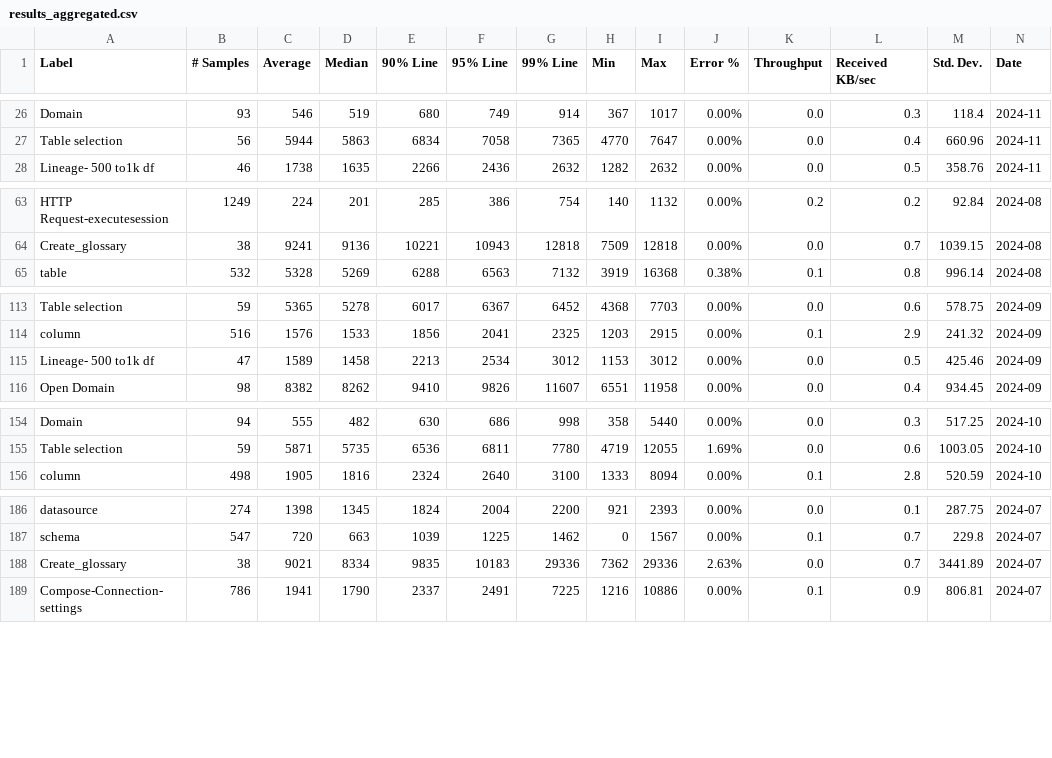
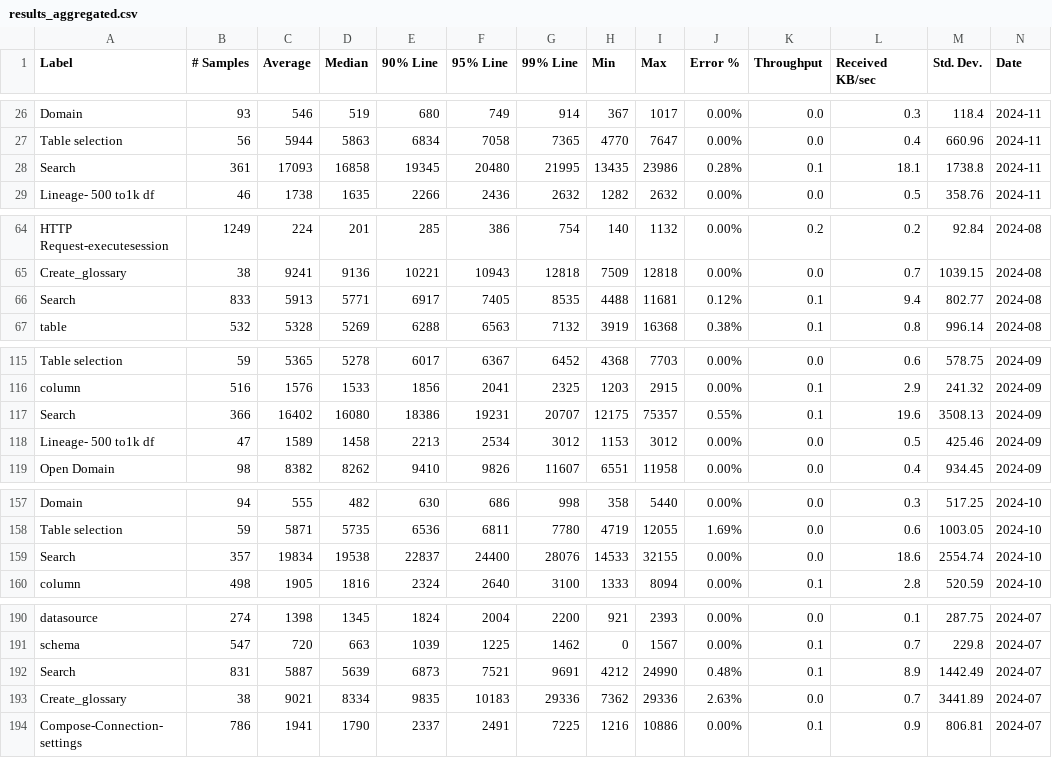
Before and after one commit to vishnuprasadhegde-alation/HTMLReport, a CSV file: results_aggregated.csv, drawn as a sheet; only a part is shown, gaps mark what is left out; the diff names each change by its address in the sheet, - before the commit and + after, or states it on an @@ line.

```diff
--- a/results_aggregated.csv
+++ b/results_aggregated.csv
+row 28: Search | 361 | 17093 | 16858 | 19345 | 20480 | 21995 | 13435 | 23986 | 0.28% | 0.1 | 18.1 | 1738.8 | 2024-11
+row 66: Search | 833 | 5913 | 5771 | 6917 | 7405 | 8535 | 4488 | 11681 | 0.12% | 0.1 | 9.4 | 802.77 | 2024-08
+row 117: Search | 366 | 16402 | 16080 | 18386 | 19231 | 20707 | 12175 | 75357 | 0.55% | 0.1 | 19.6 | 3508.13 | 2024-09
+row 159: Search | 357 | 19834 | 19538 | 22837 | 24400 | 28076 | 14533 | 32155 | 0.00% | 0.0 | 18.6 | 2554.74 | 2024-10
+row 192: Search | 831 | 5887 | 5639 | 6873 | 7521 | 9691 | 4212 | 24990 | 0.48% | 0.1 | 8.9 | 1442.49 | 2024-07
```
Also changed, not shown: differentiated.csv, reports/confidence_intervals_future.csv, 7 other files.
